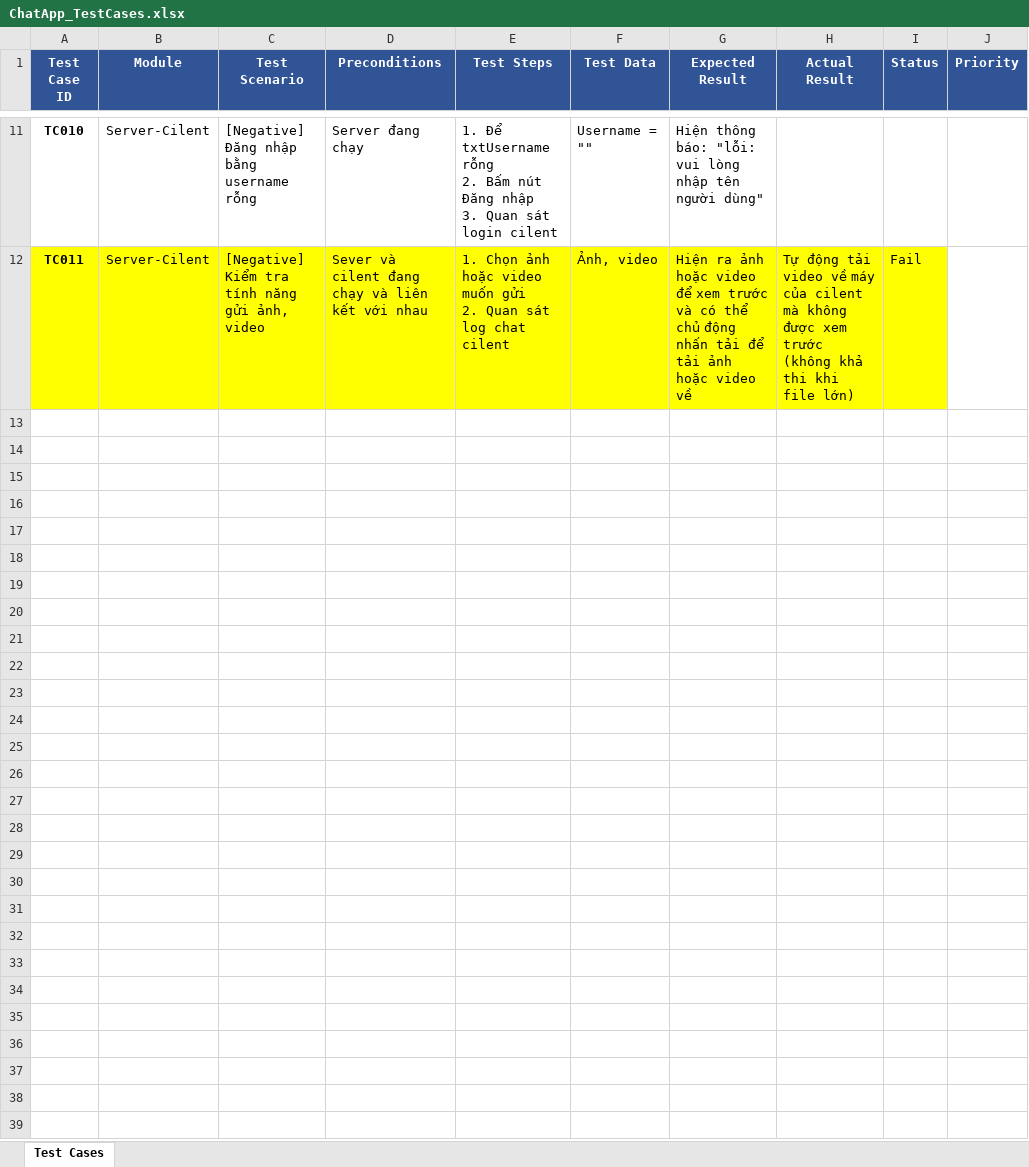
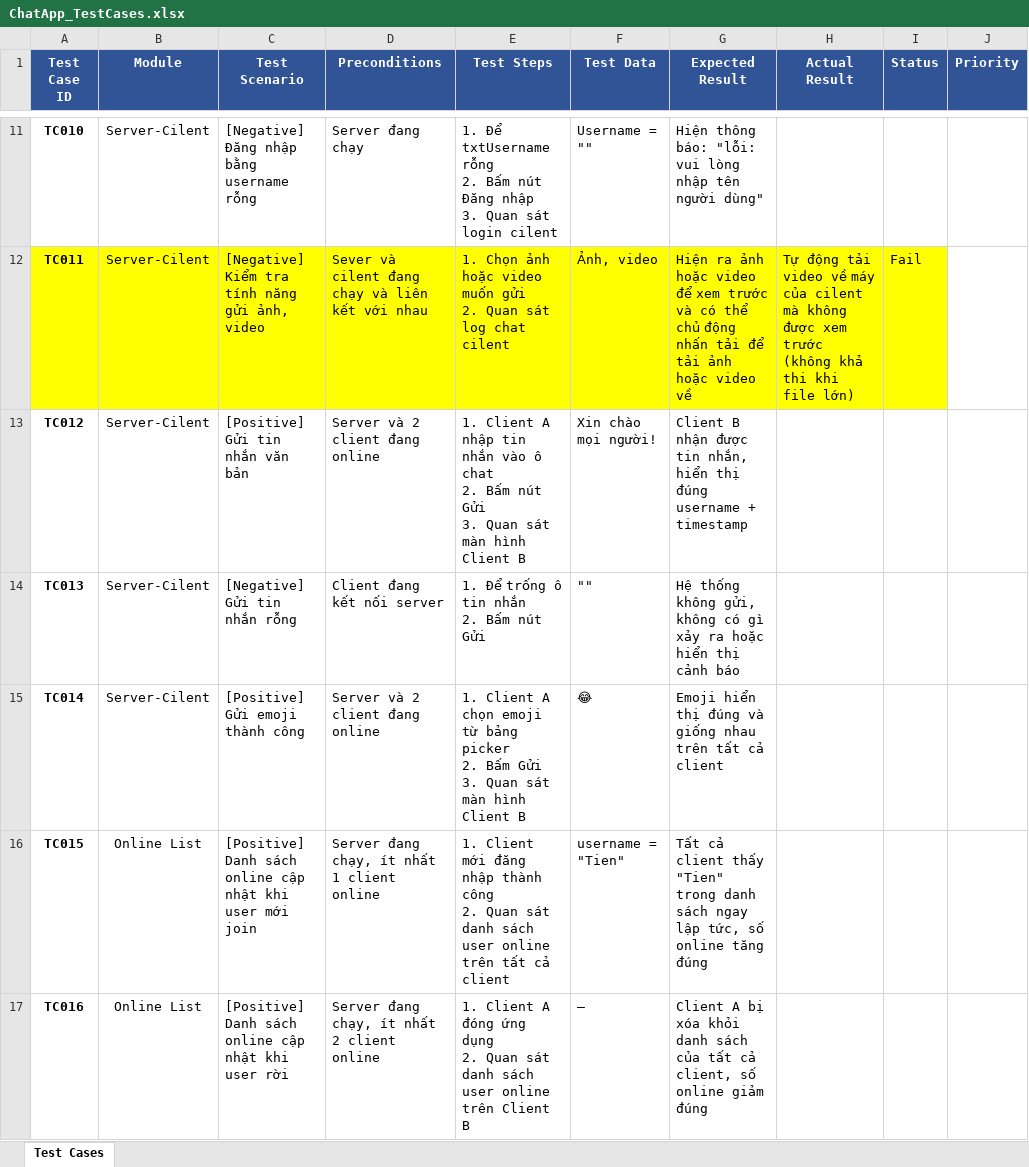
Before and after one commit to tamhoang0801/NP-CHAT-01, an Excel workbook: DOCX/ChatApp_TestCases.xlsx, sheet Test Cases, drawn as a sheet; only a part is shown, gaps mark what is left out; values as stored, in another font and other column widths than the file's, no borders; ↵ is a line break in a cell; the diff covers the shown part only; the diff names each change by its address in the sheet, - before the commit and + after, or states it on an @@ line.

```diff
--- a/DOCX/ChatApp_TestCases.xlsx (sheet Test Cases)
+++ b/DOCX/ChatApp_TestCases.xlsx (sheet Test Cases)
+row 13: TC012 | Server-Cilent | [Positive] Gửi tin nhắn văn bản | Server và 2 client đang online | 1. Client A nhập tin nhắn vào ô chat ↵ 2. Bấm nút Gửi ↵ 3. Quan sát màn hình Client B | Xin chào mọi người! | Client B nhận được tin nhắn, hiển thị đúng username + timestamp
+row 14: TC013 | Server-Cilent | [Negative] Gửi tin nhắn rỗng | Client đang kết nối server | 1. Để trống ô tin nhắn ↵ 2. Bấm nút Gửi | "" | Hệ thống không gửi, không có gì xảy ra hoặc hiển thị cảnh báo
+row 15: TC014 | Server-Cilent | [Positive] Gửi emoji thành công | Server và 2 client đang online | 1. Client A chọn emoji từ bảng picker ↵ 2. Bấm Gửi ↵ 3. Quan sát màn hình Client B | 😂 | Emoji hiển thị đúng và giống nhau trên tất cả client
+row 16: TC015 | Online List | [Positive] Danh sách online cập nhật khi user mới join | Server đang chạy, ít nhất 1 client online | 1. Client mới đăng nhập thành công ↵ 2. Quan sát danh sách user online trên tất cả client | username = "Tien" | Tất cả client thấy "Tien" trong danh sách ngay lập tức, số online tăng đúng
+row 17: TC016 | Online List | [Positive] Danh sách online cập nhật khi user rời | Server đang chạy, ít nhất 2 client online | 1. Client A đóng ứng dụng ↵ 2. Quan sát danh sách user online trên Client B | — | Client A bị xóa khỏi danh sách của tất cả client, số online giảm đúng
```
Also changed, not shown: 4 added rows elsewhere in this sheet, 1 other file.
